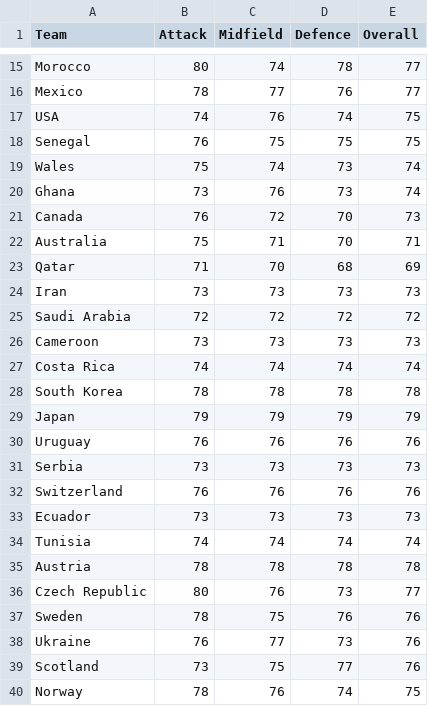
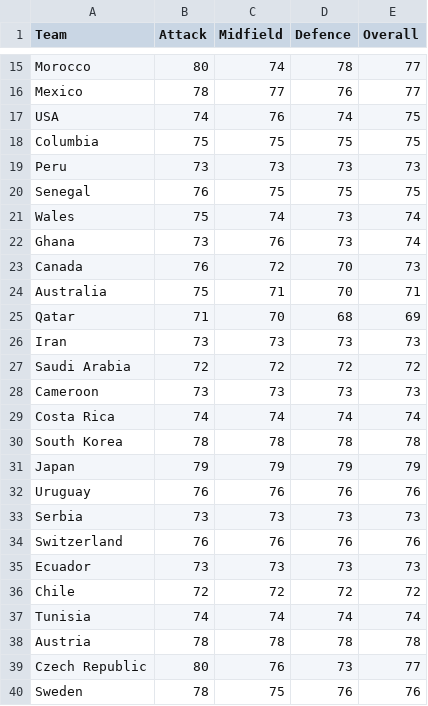
Before and after one commit to alan-turing-institute/FootballTournamentPrediction, a CSV file: wcpredictor/data/fifa_game_rankings.csv, drawn as a sheet; only a part is shown, gaps mark what is left out; the shorter side is filled out with more unchanged rows; the diff names each change by its address in the sheet, - before the commit and + after, or states it on an @@ line.

Commit message:
playing around with default fifa game rankings - shouldn't be all the same as qatar?

```diff
--- a/wcpredictor/data/fifa_game_rankings.csv
+++ b/wcpredictor/data/fifa_game_rankings.csv
+row 18: Columbia | 75 | 75 | 75 | 75
+row 19: Peru | 73 | 73 | 73 | 73
+row 36: Chile | 72 | 72 | 72 | 72
```
Also changed, not shown: 2 other files.
